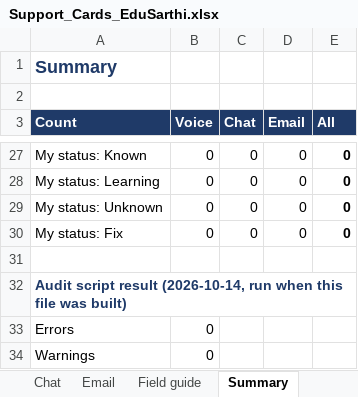
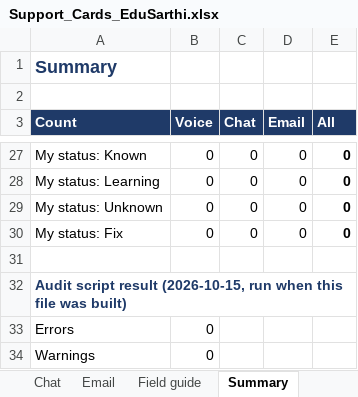
Before and after one commit to mazharhussan106-cmd/Edu-Sarthi, an Excel workbook: content/support-cards/Support_Cards_EduSarthi.xlsx, sheet Summary, drawn as a sheet; only a part is shown, gaps mark what is left out; values as stored, in another font and other column widths than the file's, no borders; the diff names each change by its address in the sheet, - before the commit and + after, or states it on an @@ line.

```diff
--- a/content/support-cards/Support_Cards_EduSarthi.xlsx (sheet Summary)
+++ b/content/support-cards/Support_Cards_EduSarthi.xlsx (sheet Summary)
-A32 (Count): …script result (2026-10-14, run when…
+A32 (Count): …script result (2026-10-15, run when…
```
Also changed, not shown: sheet Voice, 5 other files.
